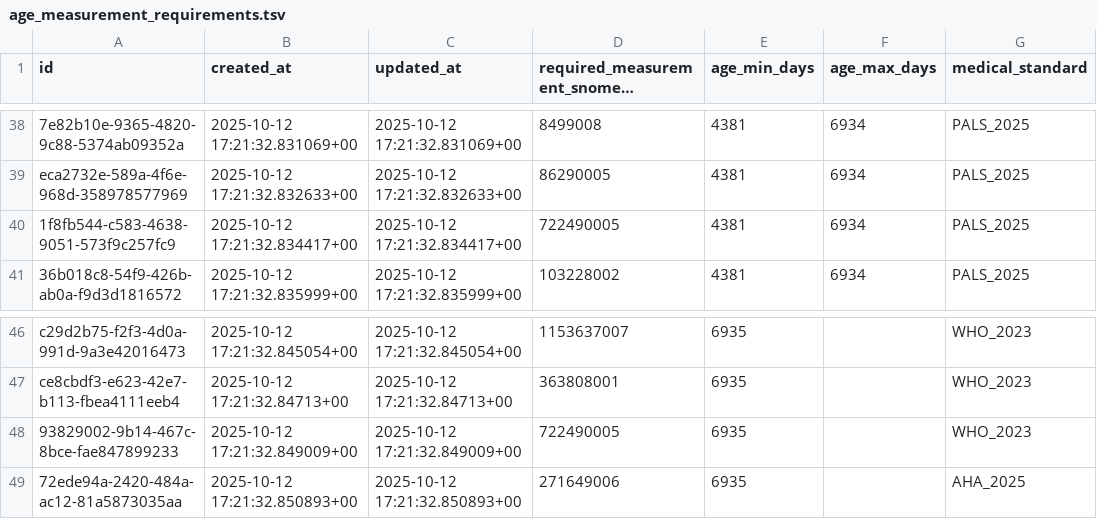
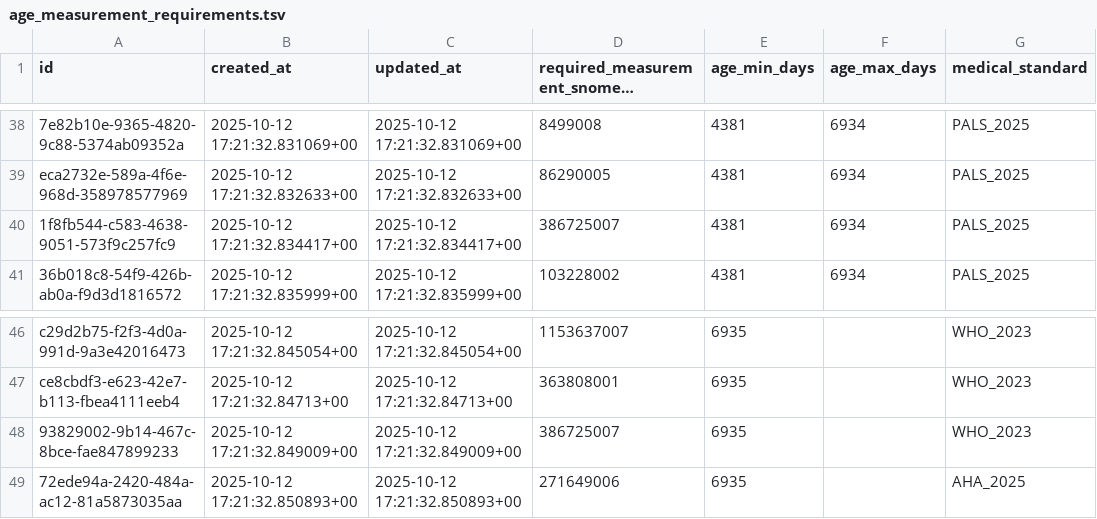
Before and after one commit to Virtual-Hospitals-Africa/virtual-hospitals-africa, a TSV file: db/seed/dumps/age_measurement_requirements.tsv, drawn as a sheet; only a part is shown, gaps mark what is left out; long unchanged cells end in …; the diff covers the shown part only; the diff names each change by its address in the sheet, - before the commit and + after, or states it on an @@ line.

```diff
--- a/db/seed/dumps/age_measurement_requirements.tsv
+++ b/db/seed/dumps/age_measurement_requirements.tsv
-D40: 722490005
+D40: 386725007
-D48: 722490005
+D48: 386725007
```
Also changed, not shown: 5 edited cells elsewhere in this file, db/seed/dumps/measurement_reference_ranges.tsv, db/seed/dumps/sats_triage_assessment_options.tsv, 18 other files.
